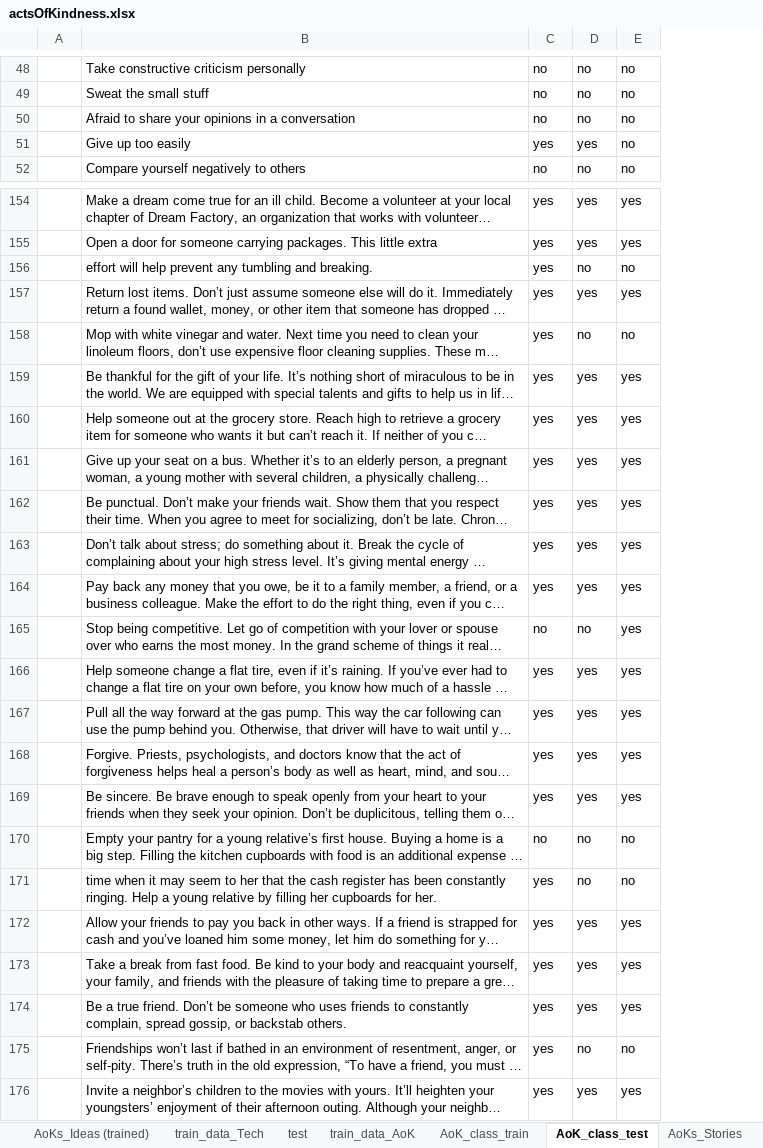
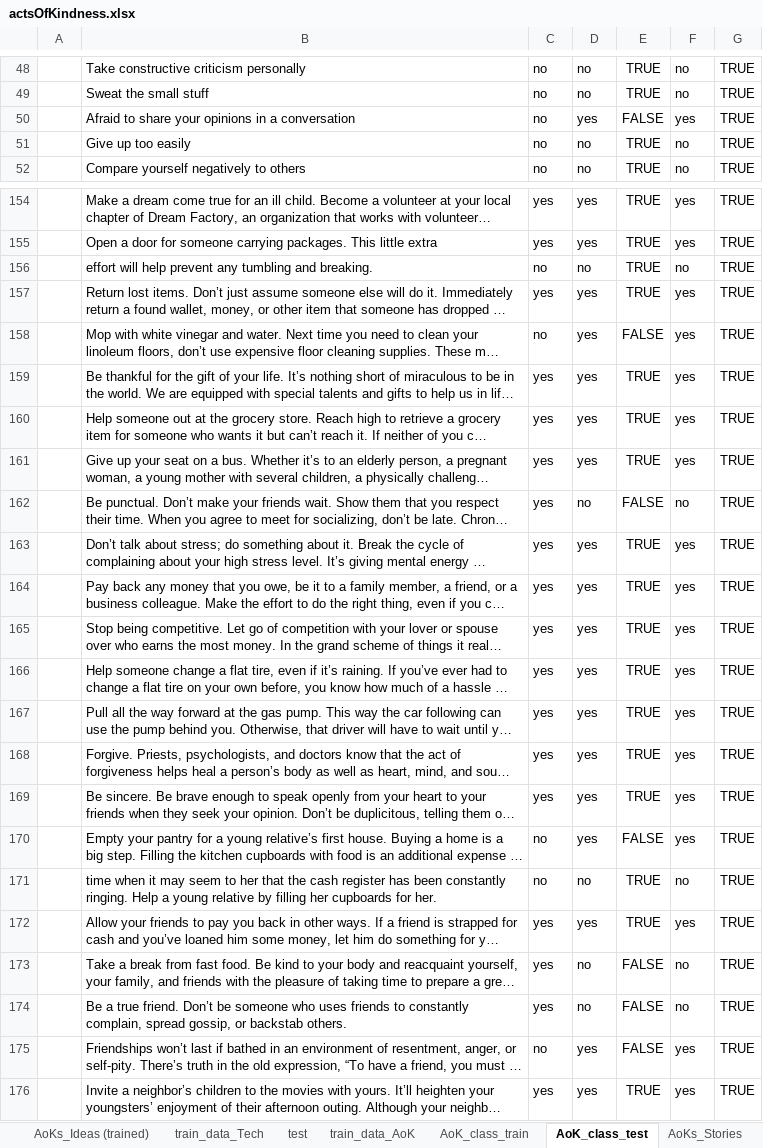
Before and after one commit to FaeqAlrimawi/actsOfKindnessScrap, an Excel workbook: actsOfKindness.xlsx, sheet AoK_class_test, drawn as a sheet; only a part is shown, gaps mark what is left out; long unchanged cells end in …; values as stored, in another font and other column widths than the file's, no borders; conditional formats not drawn; addresses are those after the commit; the diff covers the shown part only; the diff names each change by its address in the sheet, - before the commit and + after, or states it on an @@ line.

```diff
--- a/actsOfKindness.xlsx (sheet AoK_class_test)
+++ b/actsOfKindness.xlsx (sheet AoK_class_test)
+column E, rows 48-52: TRUE | TRUE | FALSE | TRUE | TRUE; rows 154-176: TRUE | TRUE | TRUE | TRUE | FALSE | TRUE | TRUE | TRUE | FALSE | TRUE | TRUE | TRUE | TRUE | TRUE | TRUE | TRUE | FALSE | TRUE | TRUE | FALSE | FALSE | FALSE | TRUE
+column G, rows 48-52: all TRUE; rows 154-176: all TRUE
-D50: no
+D50: yes
-F50: no
+F50: yes
-C51: yes
+C51: no
-D51: yes
+D51: no
-C156: yes
+C156: no
-C158: yes
+C158: no
-D158: no
+D158: yes
-F158: no
+F158: yes
-D162: yes
+D162: no
-F162: yes
+F162: no
-C165: no
+C165: yes
-D165: no
+D165: yes
-D170: no
+D170: yes
-F170: no
+F170: yes
-C171: yes
+C171: no
-D173:D174: yes
+D173:D174: no
-F173:F174: yes
+F173:F174: no
-C175: yes
+C175: no
-D175: no
+D175: yes
-F175: no
+F175: yes
```
Also changed, not shown: 46 edited cells elsewhere in this sheet, 3 other files.
